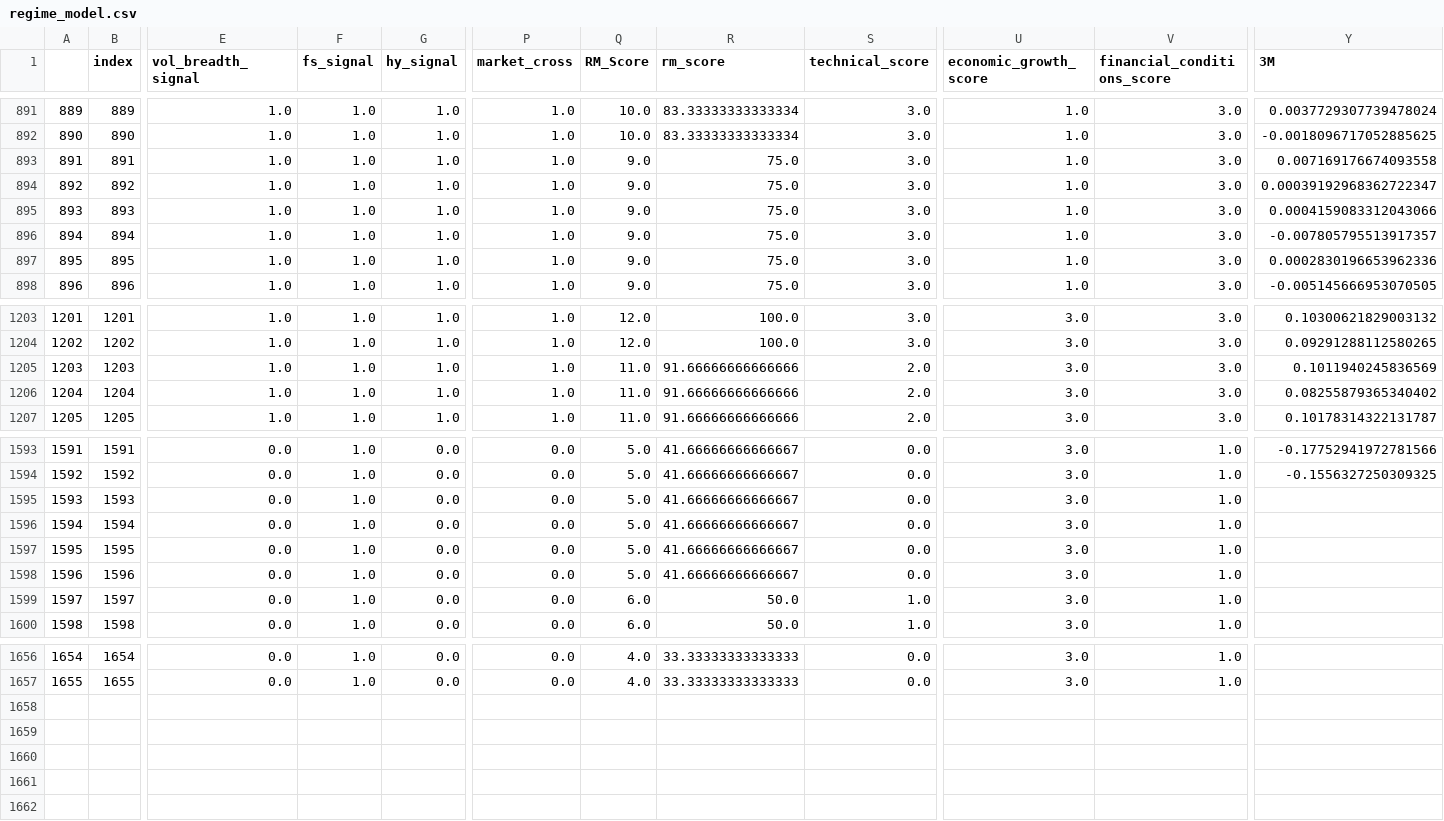
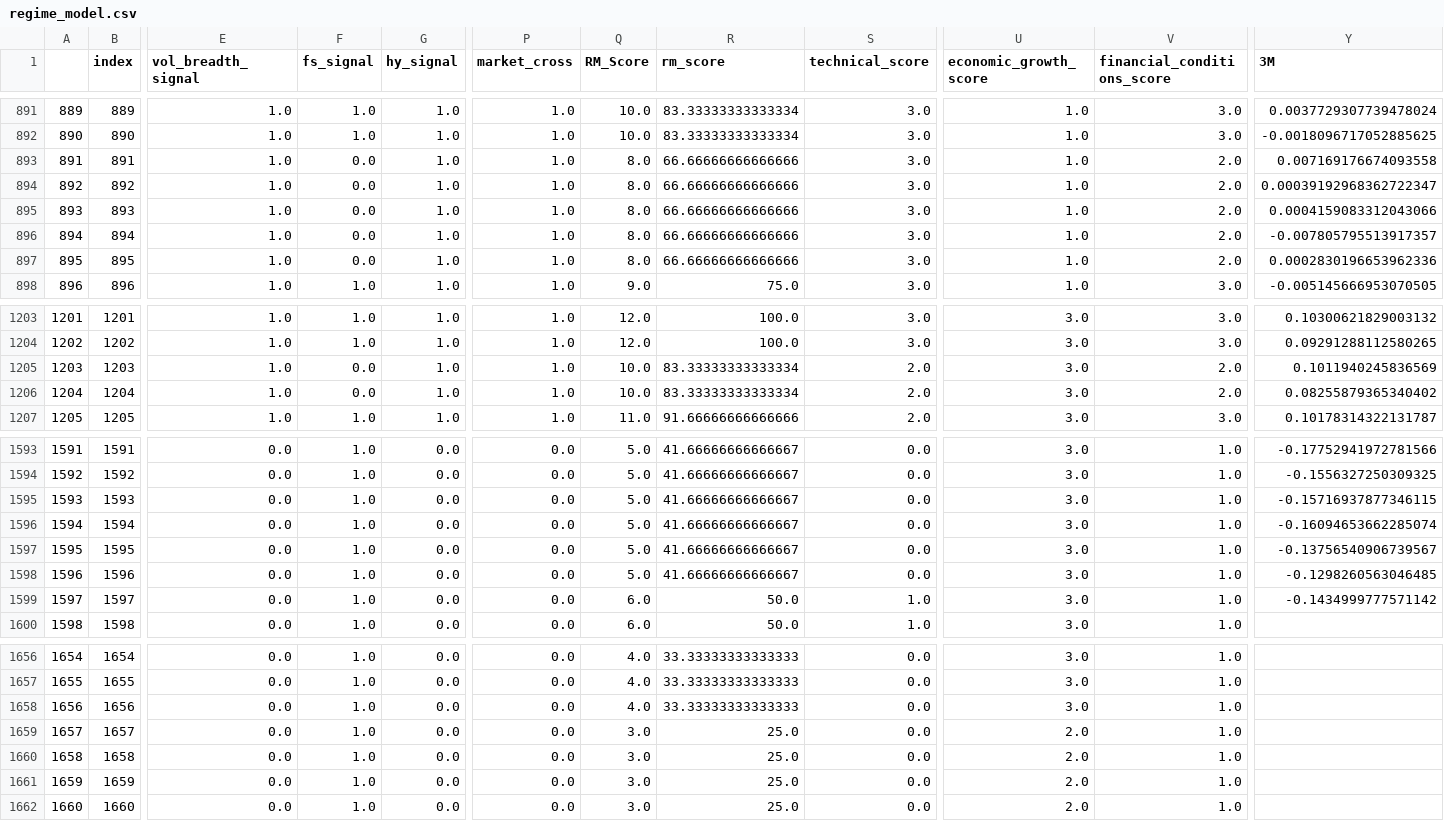
Before and after one commit to zhenik70/qrio, a CSV file: data/regime_model.csv, drawn as a sheet; only a part is shown, gaps mark what is left out; rows hold the shown columns only; the diff covers the shown part only; the diff names each change by its address in the sheet, - before the commit and + after, or states it on an @@ line.

```diff
--- a/data/regime_model.csv
+++ b/data/regime_model.csv
-F893:F897 (fs_signal): 1.0
+F893:F897 (fs_signal): 0.0
-Q893:Q897 (RM_Score): 9.0
+Q893:Q897 (RM_Score): 8.0
-R893:R897 (rm_score): 75.0
+R893:R897 (rm_score): 66.66666666666666
-V893:V897 (financial_conditions_score): 3.0
+V893:V897 (financial_conditions_score): 2.0
-F1205:F1206 (fs_signal): 1.0
+F1205:F1206 (fs_signal): 0.0
-Q1205:Q1206 (RM_Score): 11.0
+Q1205:Q1206 (RM_Score): 10.0
-R1205:R1206 (rm_score): 91.66666666666666
+R1205:R1206 (rm_score): 83.33333333333334
-V1205:V1206 (financial_conditions_score): 3.0
+V1205:V1206 (financial_conditions_score): 2.0
-Y1595 (3M): (empty)
+Y1595 (3M): -0.15716937877346115
-Y1596 (3M): (empty)
+Y1596 (3M): -0.16094653662285074
-Y1597 (3M): (empty)
+Y1597 (3M): -0.13756540906739567
-Y1598 (3M): (empty)
+Y1598 (3M): -0.1298260563046485
-Y1599 (3M): (empty)
+Y1599 (3M): -0.1434999777571142
+row 1658: 1656 | 1656 | 0.0 | 1.0 | 0.0 | 0.0 | 4.0 | 33.33333333333333 | 0.0 | 3.0 | 1.0
+row 1659: 1657 | 1657 | 0.0 | 1.0 | 0.0 | 0.0 | 3.0 | 25.0 | 0.0 | 2.0 | 1.0
+row 1660: 1658 | 1658 | 0.0 | 1.0 | 0.0 | 0.0 | 3.0 | 25.0 | 0.0 | 2.0 | 1.0
+row 1661: 1659 | 1659 | 0.0 | 1.0 | 0.0 | 0.0 | 3.0 | 25.0 | 0.0 | 2.0 | 1.0
+row 1662: 1660 | 1660 | 0.0 | 1.0 | 0.0 | 0.0 | 3.0 | 25.0 | 0.0 | 2.0 | 1.0
```
Also changed, not shown: 21 edited cells elsewhere in this file, data/rs_model.csv, data/rs_model_sprd.csv, 4 other files.
